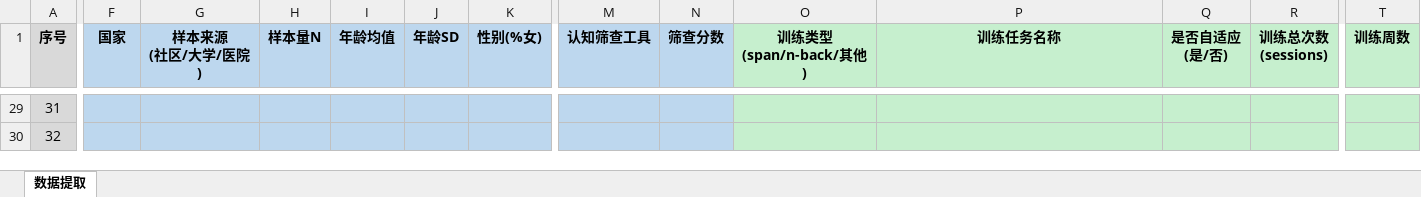
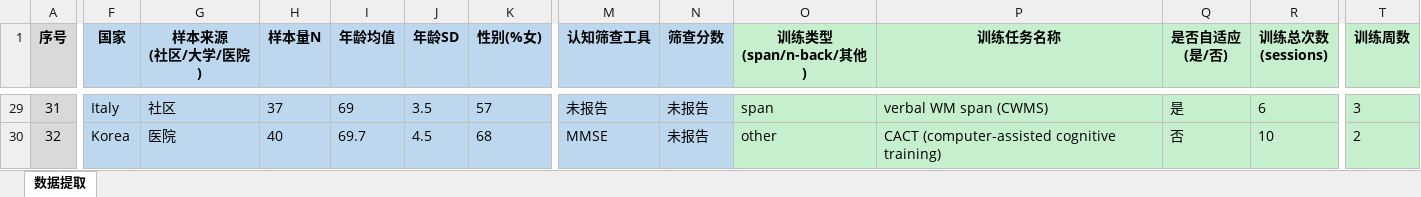
Before and after one commit to 007r007/meta-analysis-research, an Excel workbook: projects/paper-01/04-extract/数据_6_数据提取表.xlsx, sheet 数据提取, drawn as a sheet; only a part is shown, gaps mark what is left out; values as stored, in another font and other column widths than the file's, no borders; the diff covers the shown part only; the diff names each change by its address in the sheet, - before the commit and + after, or states it on an @@ line.

```diff
--- a/projects/paper-01/04-extract/数据_6_数据提取表.xlsx (sheet 数据提取)
+++ b/projects/paper-01/04-extract/数据_6_数据提取表.xlsx (sheet 数据提取)
-F29 (国家): (empty)
+F29 (国家): Italy
-G29 (样本来源 (社区/大学/医院)): (empty)
+G29 (样本来源 (社区/大学/医院)): 社区
-H29 (样本量N): (empty)
+H29 (样本量N): 37
-I29 (年龄均值): (empty)
+I29 (年龄均值): 69
-J29 (年龄SD): (empty)
+J29 (年龄SD): 3.5
-K29 (性别(%女)): (empty)
+K29 (性别(%女)): 57
-M29 (认知筛查工具): (empty)
+M29 (认知筛查工具): 未报告
-N29:N30 (筛查分数): (empty)
+N29:N30 (筛查分数): 未报告
-O29 (训练类型 (span/n-back/其他)): (empty)
+O29 (训练类型 (span/n-back/其他)): span
-P29 (训练任务名称): (empty)
+P29 (训练任务名称): verbal WM span (CWMS)
-Q29 (是否自适应 (是/否)): (empty)
+Q29 (是否自适应 (是/否)): 是
-R29 (训练总次数 (sessions)): (empty)
+R29 (训练总次数 (sessions)): 6
-T29 (训练周数): (empty)
+T29 (训练周数): 3
-F30 (国家): (empty)
+F30 (国家): Korea
-G30 (样本来源 (社区/大学/医院)): (empty)
+G30 (样本来源 (社区/大学/医院)): 医院
-H30 (样本量N): (empty)
+H30 (样本量N): 40
-I30 (年龄均值): (empty)
+I30 (年龄均值): 69.7
-J30 (年龄SD): (empty)
+J30 (年龄SD): 4.5
-K30 (性别(%女)): (empty)
+K30 (性别(%女)): 68
-M30 (认知筛查工具): (empty)
+M30 (认知筛查工具): MMSE
-O30 (训练类型 (span/n-back/其他)): (empty)
+O30 (训练类型 (span/n-back/其他)): other
-P30 (训练任务名称): (empty)
+P30 (训练任务名称): CACT (computer-assisted cognitive training)
-Q30 (是否自适应 (是/否)): (empty)
+Q30 (是否自适应 (是/否)): 否
-R30 (训练总次数 (sessions)): (empty)
+R30 (训练总次数 (sessions)): 10
-T30 (训练周数): (empty)
+T30 (训练周数): 2
```
Also changed, not shown: 890 edited cells elsewhere in this sheet, 1 other file.
